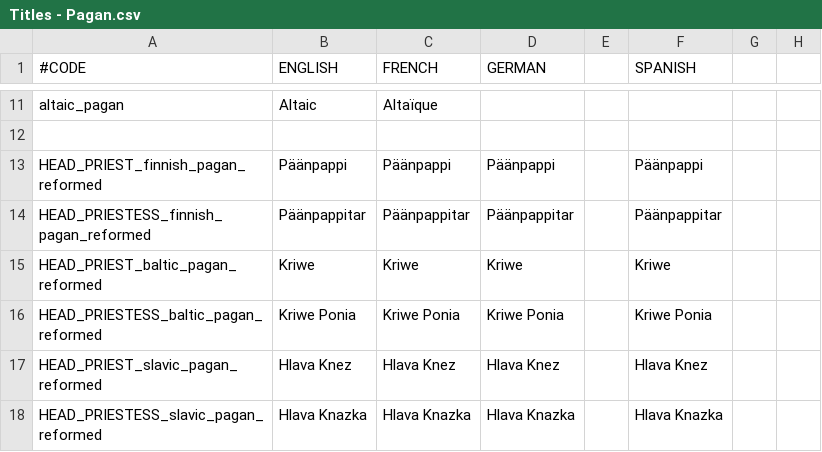
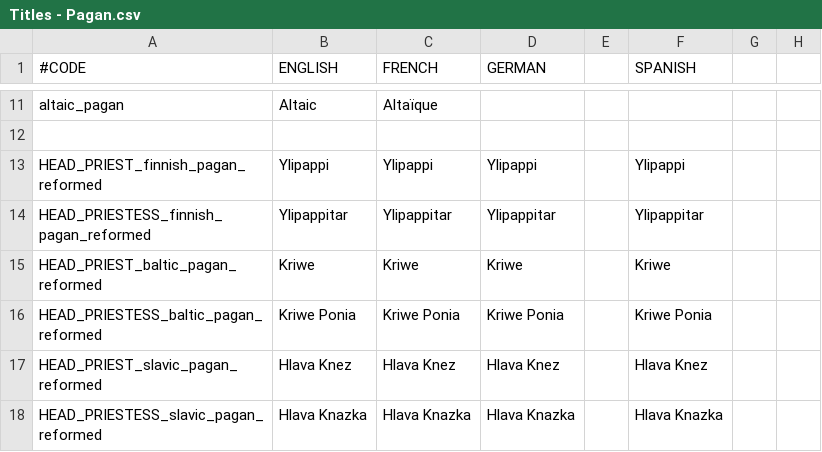
Before and after one commit to lukacmi1/HKC, a CSV file: HKC/localisation/Titles - Pagan.csv, drawn as a sheet; only a part is shown, gaps mark what is left out; the diff names each change by its address in the sheet, - before the commit and + after, or states it on an @@ line.

```diff
--- a/HKC/localisation/Titles - Pagan.csv
+++ b/HKC/localisation/Titles - Pagan.csv
-B13 (ENGLISH): Päänpappi
+B13 (ENGLISH): Ylipappi
-C13 (FRENCH): Päänpappi
+C13 (FRENCH): Ylipappi
-D13 (GERMAN): Päänpappi
+D13 (GERMAN): Ylipappi
-F13 (SPANISH): Päänpappi
+F13 (SPANISH): Ylipappi
-B14 (ENGLISH): Päänpappitar
+B14 (ENGLISH): Ylipappitar
-C14 (FRENCH): Päänpappitar
+C14 (FRENCH): Ylipappitar
-D14 (GERMAN): Päänpappitar
+D14 (GERMAN): Ylipappitar
-F14 (SPANISH): Päänpappitar
+F14 (SPANISH): Ylipappitar
```
Also changed, not shown: HKC/localisation/Titles - Finno Ugric.csv, PB HKC/Localisation/Titles - Finno Ugric.csv, 4 other files.
